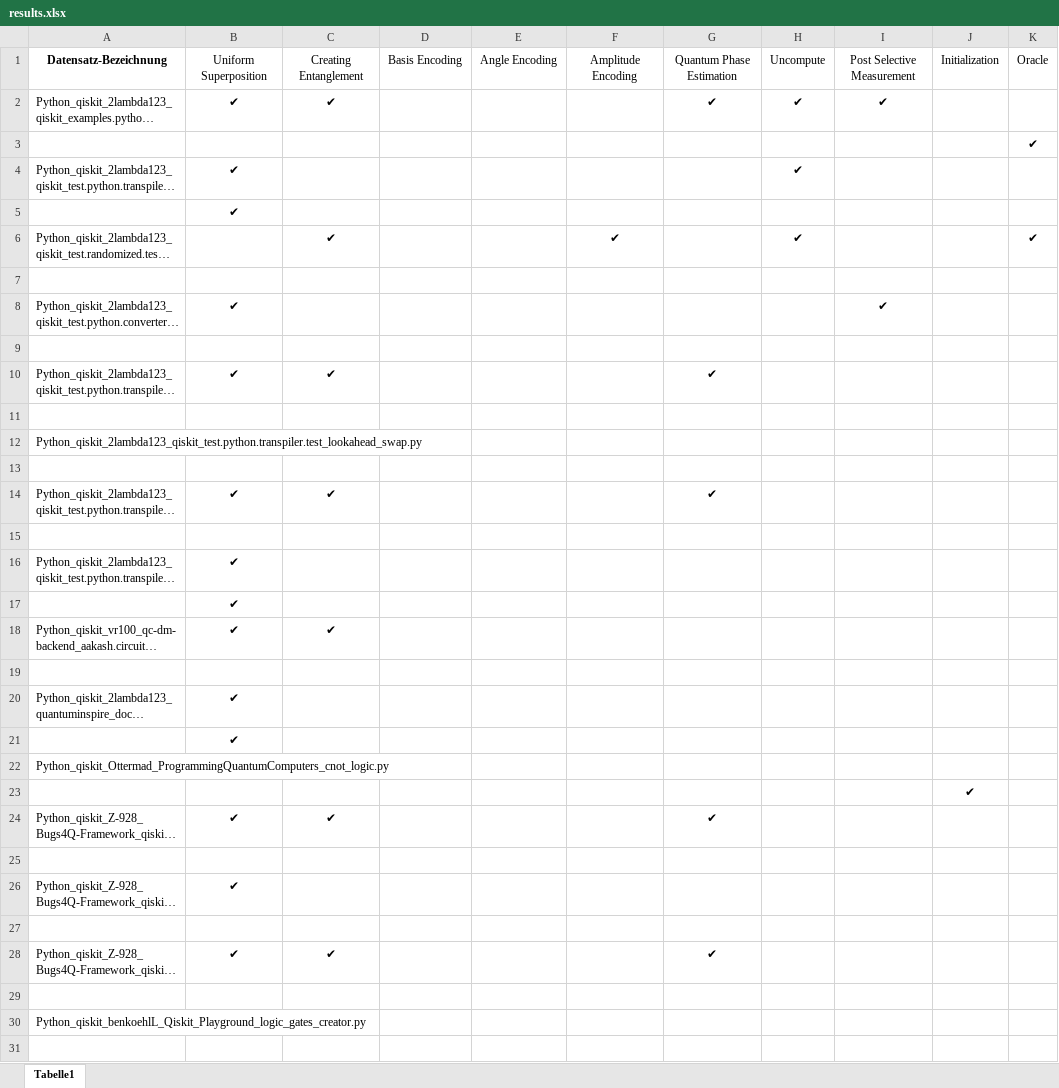
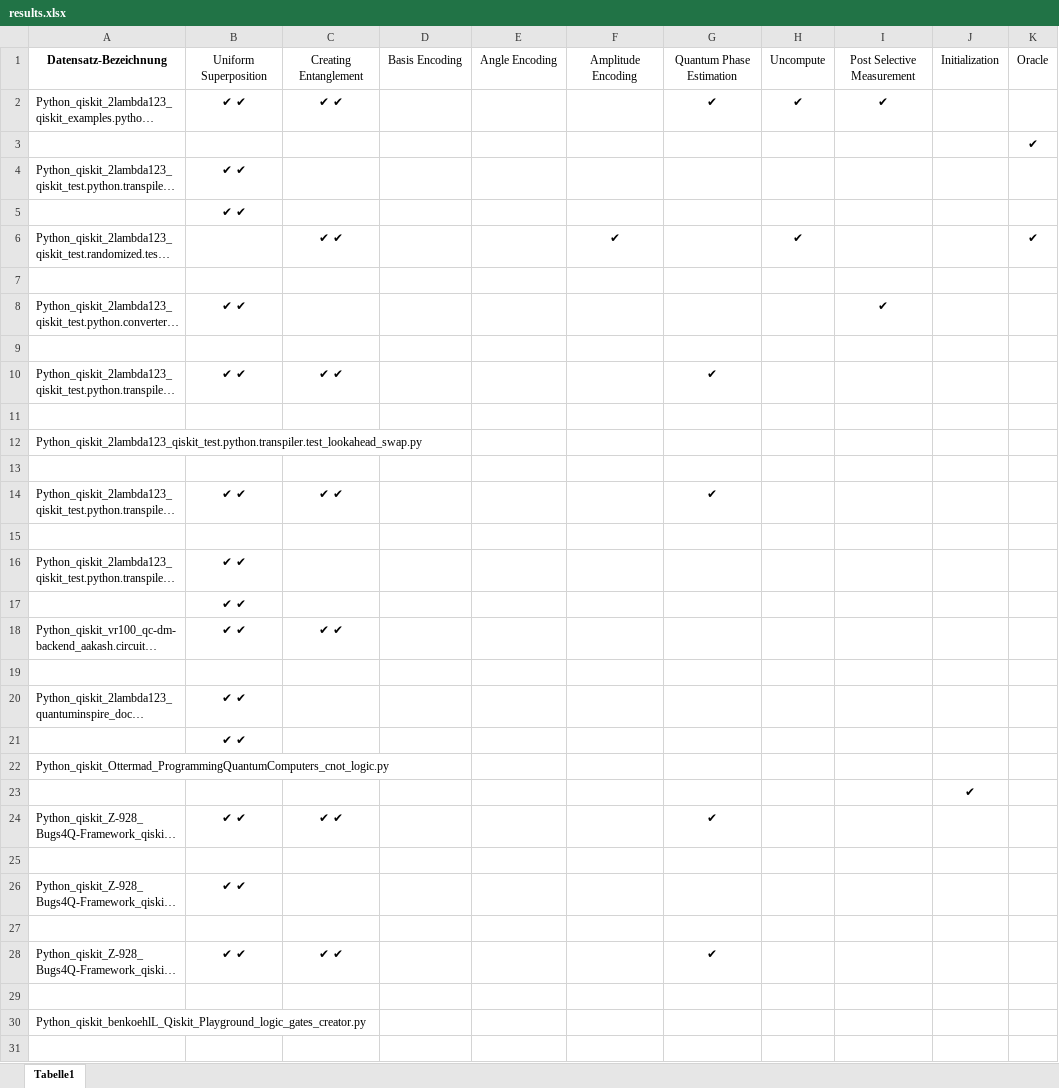
Before and after one commit to KIT-TVA/quantum-pattern-detector, an Excel workbook: evaluation/dataset_cmp/results.xlsx, sheet Tabelle1, drawn as a sheet; only a part is shown; long unchanged cells end in …; values as stored, in another font and other column widths than the file's, no borders; the diff covers the shown part only; the diff names each change by its address in the sheet, - before the commit and + after, or states it on an @@ line.

```diff
--- a/evaluation/dataset_cmp/results.xlsx (sheet Tabelle1)
+++ b/evaluation/dataset_cmp/results.xlsx (sheet Tabelle1)
-B2: ✔
+B2: ✔ ✔
-C2: ✔
+C2: ✔ ✔
-B4:B5: ✔
+B4:B5: ✔ ✔
-H4: ✔
+H4: (empty)
-C6: ✔
+C6: ✔ ✔
-B8: ✔
+B8: ✔ ✔
-B10: ✔
+B10: ✔ ✔
-C10: ✔
+C10: ✔ ✔
-B14: ✔
+B14: ✔ ✔
-C14: ✔
+C14: ✔ ✔
-B16:B18: ✔
+B16:B18: ✔ ✔
-C18: ✔
+C18: ✔ ✔
-B20:B21: ✔
+B20:B21: ✔ ✔
-B24: ✔
+B24: ✔ ✔
-C24: ✔
+C24: ✔ ✔
-B26: ✔
+B26: ✔ ✔
-B28: ✔
+B28: ✔ ✔
-C28: ✔
+C28: ✔ ✔
```
Also changed, not shown: 12 edited cells elsewhere in this sheet, 6 other files.
